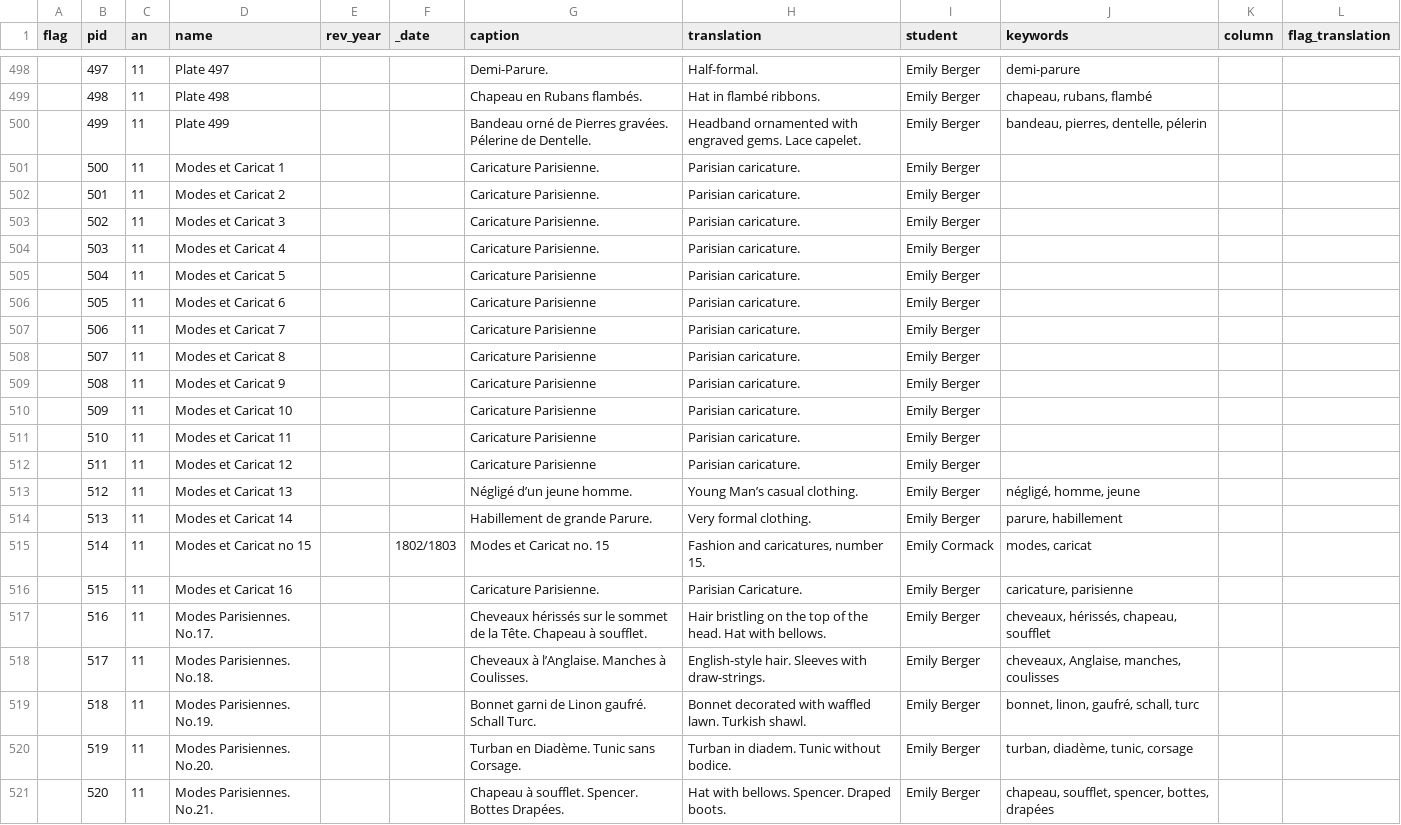
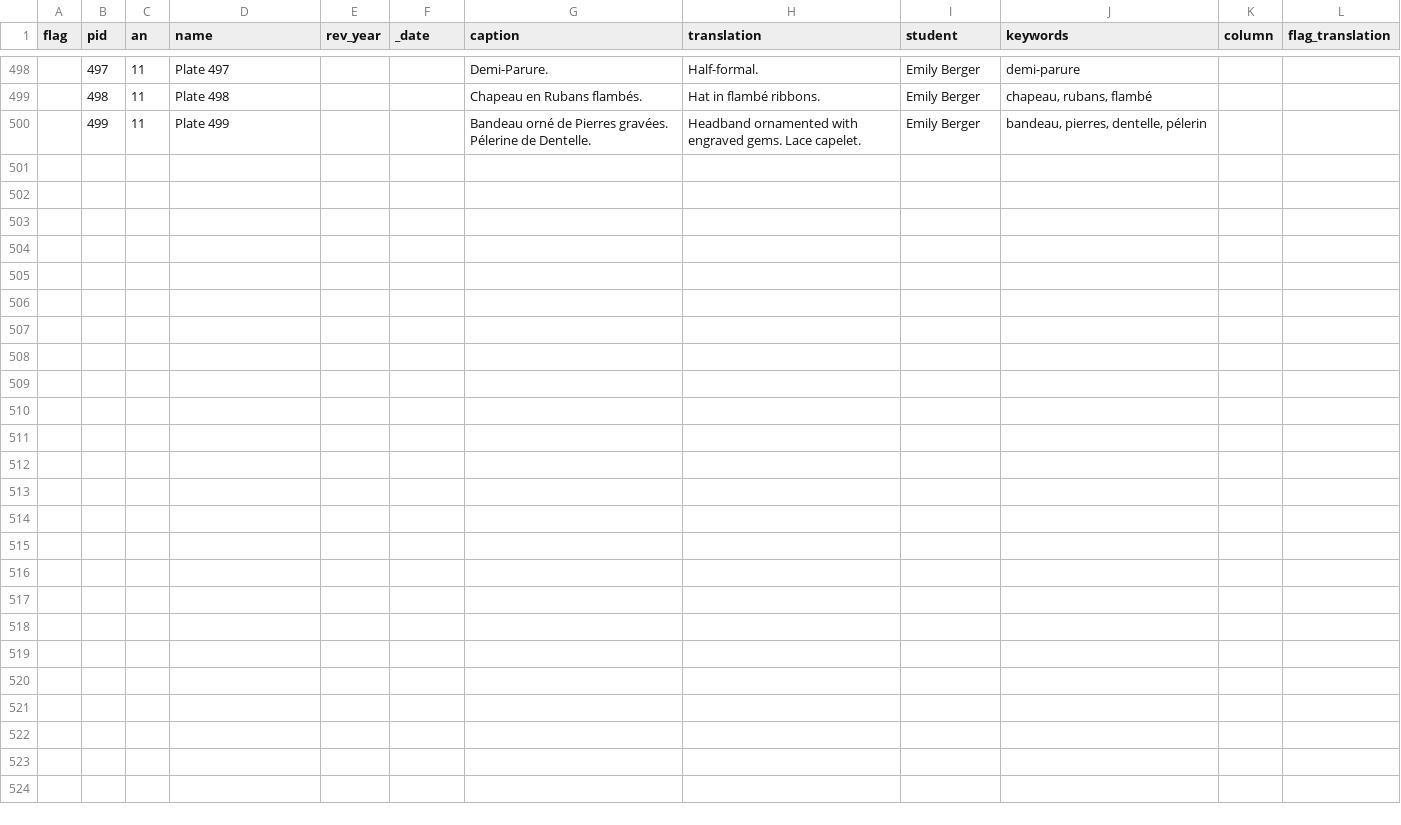
Before and after one commit to stylerevolution/stylerevolution.github.io, a CSV file: _data/plates.csv, drawn as a sheet; only a part is shown, gaps mark what is left out.

Commit message:
removed extra data from plates csv

```diff
--- a/_data/plates.csv
+++ b/_data/plates.csv
@@ -512,22 +512 @@ flag,pid,an,name,rev_year,_date,caption,translation,student,keywords,column,flag
 ,499,11,Plate 499,,,Bandeau orné de Pierres gravées. Pélerine de Dentelle.,Headband ornamented with engraved gems. Lace capelet.,Emily Berger,"bandeau, pierres, dentelle, pélerin",,
-,500,11,Modes et Caricat 1,,,Caricature Parisienne.,Parisian caricature.,Emily Berger,,,
-,501,11,Modes et Caricat 2,,,Caricature Parisienne.,Parisian caricature.,Emily Berger,,,
-,502,11,Modes et Caricat 3,,,Caricature Parisienne.,Parisian caricature.,Emily Berger,,,
-,503,11,Modes et Caricat 4,,,Caricature Parisienne.,Parisian caricature.,Emily Berger,,,
-,504,11,Modes et Caricat 5,,,Caricature Parisienne,Parisian caricature.,Emily Berger,,,
-,505,11,Modes et Caricat 6,,,Caricature Parisienne,Parisian caricature.,Emily Berger,,,
-,506,11,Modes et Caricat 7,,,Caricature Parisienne,Parisian caricature.,Emily Berger,,,
-,507,11,Modes et Caricat 8,,,Caricature Parisienne,Parisian caricature.,Emily Berger,,,
-,508,11,Modes et Caricat 9,,,Caricature Parisienne,Parisian caricature.,Emily Berger,,,
-,509,11,Modes et Caricat 10,,,Caricature Parisienne,Parisian caricature.,Emily Berger,,,
-,510,11,Modes et Caricat 11,,,Caricature Parisienne,Parisian caricature.,Emily Berger,,,
-,511,11,Modes et Caricat 12,,,Caricature Parisienne,Parisian caricature.,Emily Berger,,,
-,512,11,Modes et Caricat 13,,,Négligé d’un jeune homme.,Young Man’s casual clothing.,Emily Berger,"négligé, homme, jeune",,
-,513,11,Modes et Caricat 14,,,Habillement de grande Parure.,Very formal clothing.,Emily Berger,"parure, habillement",,
-,514,11,Modes et Caricat no 15,,1802/1803,Modes et Caricat no. 15,"Fashion and caricatures, number 15.",Emily Cormack,"modes, caricat",,
-,515,11,Modes et Caricat 16,,,Caricature Parisienne.,Parisian Caricature.,Emily Berger,"caricature, parisienne",,
-,516,11,Modes Parisiennes. No.17.,,,Cheveaux hérissés sur le sommet de la Tête. Chapeau à soufflet.,Hair bristling on the top of the head. Hat with bellows.,Emily Berger,"cheveaux, hérissés, chapeau, soufflet",,
-,517,11,Modes Parisiennes. No.18.,,,Cheveaux à l’Anglaise. Manches à Coulisses.,English-style hair. Sleeves with draw-strings.,Emily Berger,"cheveaux, Anglaise, manches, coulisses",,
-,518,11,Modes Parisiennes. No.19.,,,Bonnet garni de Linon gaufré. Schall Turc.,Bonnet decorated with waffled lawn. Turkish shawl.,Emily Berger,"bonnet, linon, gaufré, schall, turc",,
-,519,11,Modes Parisiennes. No.20.,,,Turban en Diadème. Tunic sans Corsage.,Turban in diadem. Tunic without bodice.,Emily Berger,"turban, diadème, tunic, corsage",,
-,520,11,Modes Parisiennes. No.21.,,,Chapeau à soufflet. Spencer. Bottes Drapées.,Hat with bellows. Spencer. Draped boots.,Emily Berger,"chapeau, soufflet, spencer, bottes, drapées",,
```
